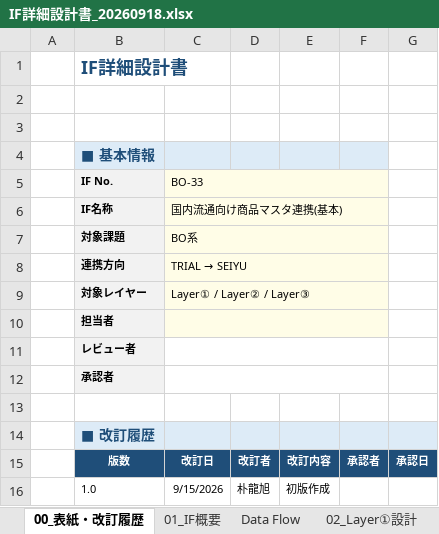
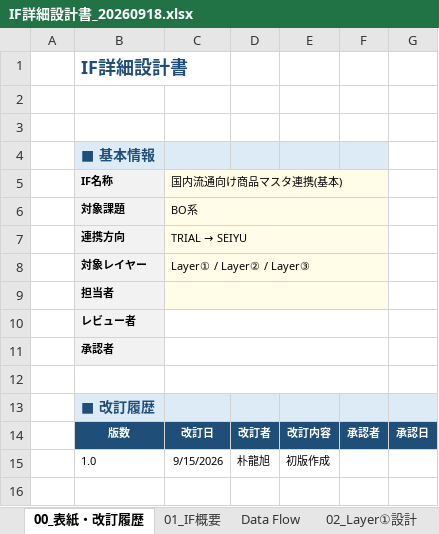
Before and after one commit to ZangPengshi-TREC/Zang_TreC, an Excel workbook: PMI/Sinops/phase2-detail-design/templates/IF詳細設計書_20260918.xlsx, sheet 00_表紙・改訂履歴, drawn as a sheet; only a part is shown; the shorter side is filled out with more unchanged rows; values as stored, in another font and other column widths than the file's, no borders; removed rows and columns are numbered as before the commit, all else as after; the diff names each change by its address in the sheet, - before the commit and + after, or states it on an @@ line.

```diff
--- a/PMI/Sinops/phase2-detail-design/templates/IF詳細設計書_20260918.xlsx (sheet 00_表紙・改訂履歴)
+++ b/PMI/Sinops/phase2-detail-design/templates/IF詳細設計書_20260918.xlsx (sheet 00_表紙・改訂履歴)
-row 5:  | IF No. | BO-33
-D5:F9 fill: #FFFDE7
+D5:F9 fill: none
+C12:F12 merged
```
Also changed, not shown: sheet Data Flow, sheet 07_ファイルレイアウト, sheet 09_確認事項・前提, sheet 01_IF概要, sheet 02_Layer①設計, sheet 04_Layer③設計, 1 more sheet, other sheet tabs, 19 other files.
